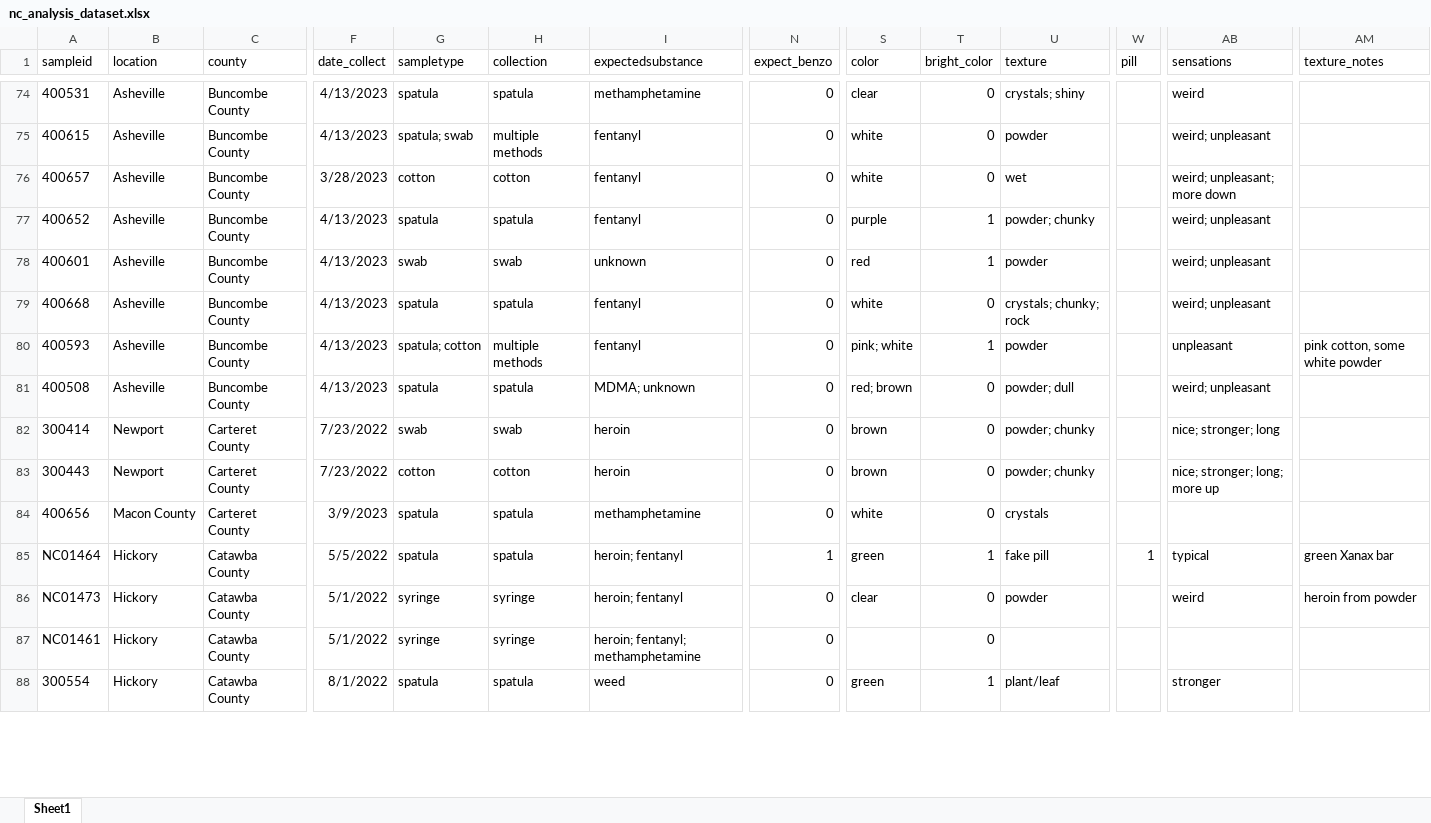
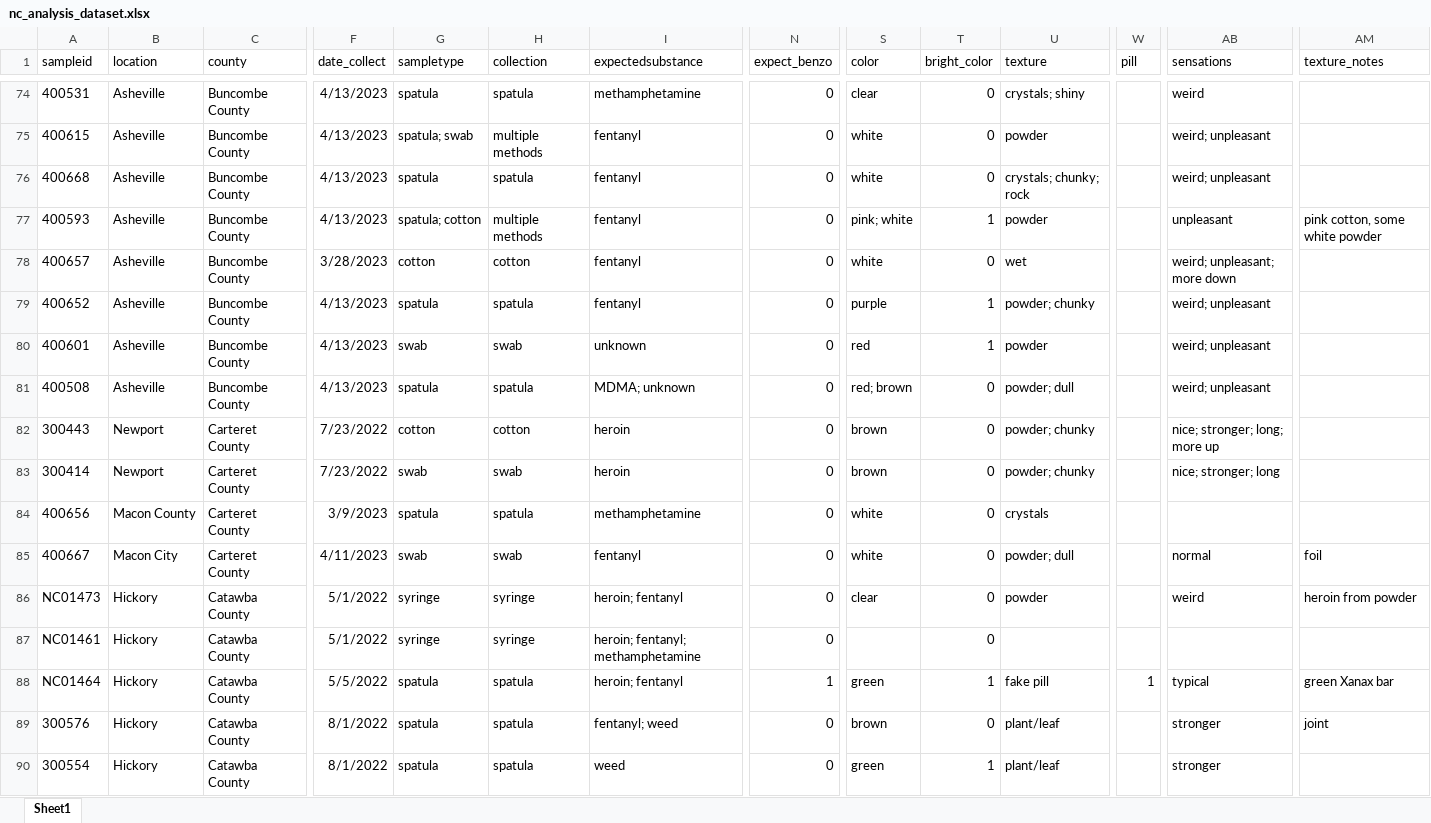
Before and after one commit to opioiddatalab/drugchecking, an Excel workbook: datasets/nc/nc_analysis_dataset.xlsx, sheet Sheet1, drawn as a sheet; only a part is shown, gaps mark what is left out; values as stored, in another font and other column widths than the file's, no borders; rows hold the shown columns only; the diff covers the shown part only; the diff names each change by its address in the sheet, - before the commit and + after, or states it on an @@ line.

```diff
--- a/datasets/nc/nc_analysis_dataset.xlsx (sheet Sheet1)
+++ b/datasets/nc/nc_analysis_dataset.xlsx (sheet Sheet1)
@@ row 79 moved to row 76: 400668 @@
@@ row 80 moved to row 77: 400593 @@
@@ row 83 moved to row 82: 300443 @@
-A85 (sampleid): NC01464
+A85 (sampleid): 400667
-B85 (location): Hickory
+B85 (location): Macon City
-C85 (county): Catawba County
+C85 (county): Carteret County
-F85 (date_collect): 5/5/2022
+F85 (date_collect): 4/11/2023
-G85 (sampletype): spatula
+G85 (sampletype): swab
-H85 (collection): spatula
+H85 (collection): swab
-I85 (expectedsubstance): heroin; fentanyl
+I85 (expectedsubstance): fentanyl
-N85 (expect_benzo): 1
+N85 (expect_benzo): 0
-S85 (color): green
+S85 (color): white
-T85 (bright_color): 1
+T85 (bright_color): 0
-U85 (texture): fake pill
+U85 (texture): powder; dull
-W85 (pill): 1
+W85 (pill): (empty)
-AB85 (sensations): typical
+AB85 (sensations): normal
-AM85 (texture_notes): green Xanax bar
+AM85 (texture_notes): foil
+row 88: NC01464 | Hickory | Catawba County | 5/5/2022 | spatula | spatula | heroin; fentanyl | 1 | green | 1 | fake pill | 1 | typical | green Xanax bar
```
Also changed, not shown: 3 added rows, 198 moved rows and 66 edited cells elsewhere in this sheet, datasets/labservice/unc_gcms.xlsx, datasets/nc/nc_lab_detail.xlsx, 53 other files.
